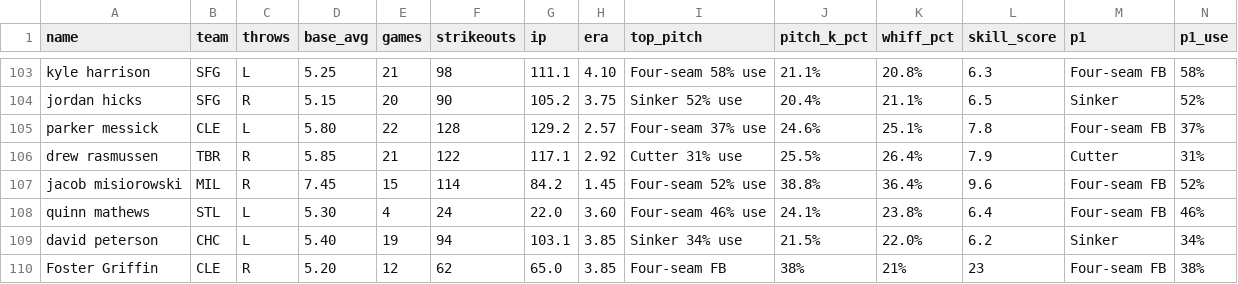
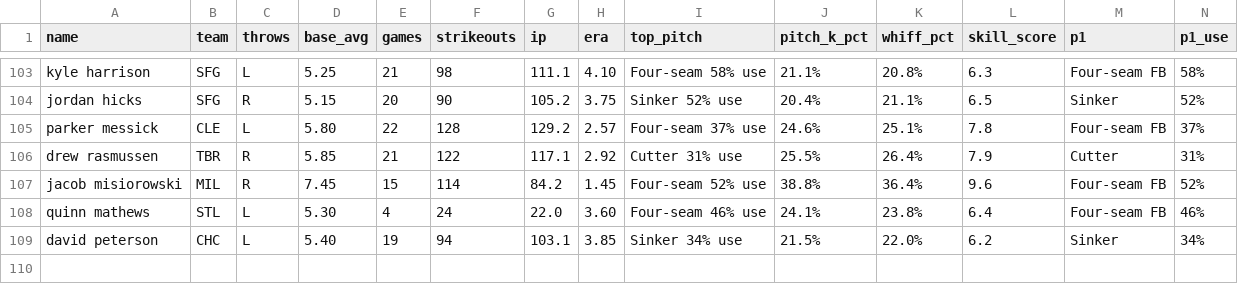
Before and after one commit to KingTud88/MLB-Prop-App, a CSV file: pitcher_database.csv, drawn as a sheet; only a part is shown, gaps mark what is left out; rows hold the shown columns only; the diff names each change by its address in the sheet, - before the commit and + after, or states it on an @@ line.

Commit message:
Update pitcher_database.csv

```diff
--- a/pitcher_database.csv
+++ b/pitcher_database.csv
-row 110: Foster Griffin | CLE | R | 5.20 | 12 | 62 | 65.0 | 3.85 | Four-seam FB | 38% | 21% | 23 | Four-seam FB | 38%
```
